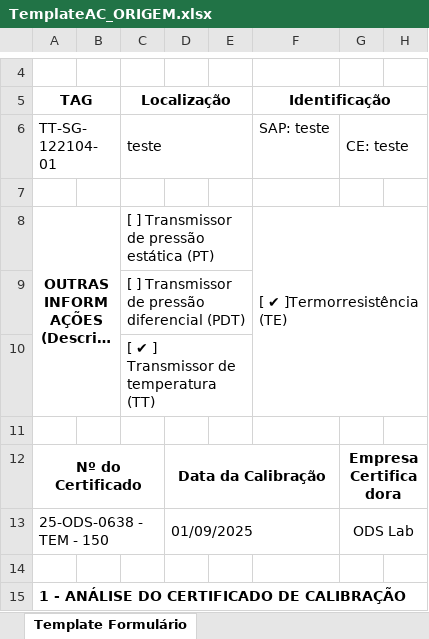
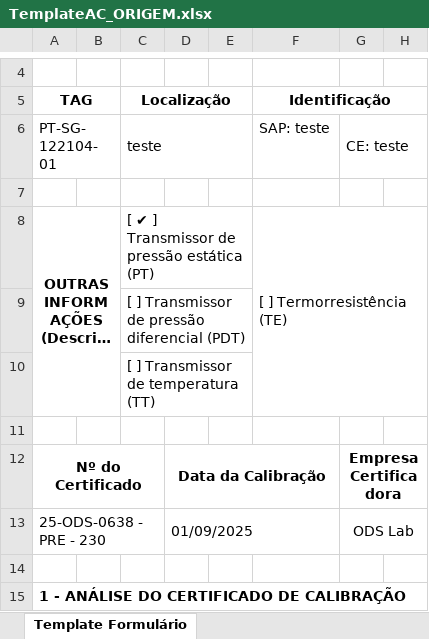
Before and after one commit to 1998-sys/AC-s_app, an Excel workbook: TemplateAC_ORIGEM.xlsx, sheet Template Formulário, drawn as a sheet; only a part is shown, gaps mark what is left out; long unchanged cells end in …; values as stored, in another font and other column widths than the file's, no borders; charts and pictures not drawn; the diff names each change by its address in the sheet, - before the commit and + after, or states it on an @@ line.

Commit message:
CMC pressão

```diff
--- a/TemplateAC_ORIGEM.xlsx (sheet Template Formulário)
+++ b/TemplateAC_ORIGEM.xlsx (sheet Template Formulário)
-A6 (TAG): TT-SG-122104-01
+A6 (TAG): PT-SG-122104-01
-C8 (Localização): [ ] Transmissor de pressão estática (PT)
+C8 (Localização): [ ✔ ] Transmissor de pressão estática (PT)
-F8 (Identificação): [ ✔ ]Termorresistência (TE)
+F8 (Identificação): [ ] Termorresistência (TE)
-C10 (Localização): [ ✔ ] Transmissor de temperatura (TT)
+C10 (Localização): [ ] Transmissor de temperatura (TT)
-A13 (TAG): 25-ODS-0638 - TEM - 150
+A13 (TAG): 25-ODS-0638 - PRE - 230
```
Also changed, not shown: 2 other files.
